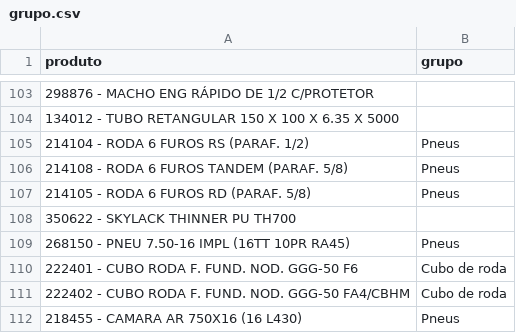
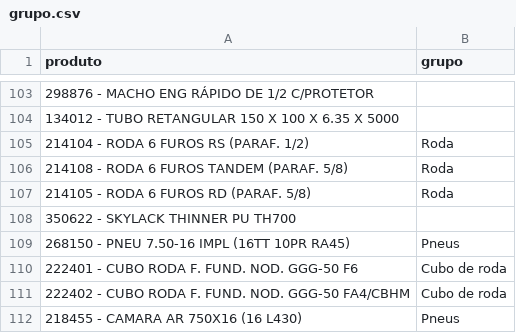
Before and after one commit to Cemag-pcp/graficosCompras, a CSV file: grupo.csv, drawn as a sheet; only a part is shown, gaps mark what is left out; the diff names each change by its address in the sheet, - before the commit and + after, or states it on an @@ line.

```diff
--- a/grupo.csv
+++ b/grupo.csv
-B105:B107 (grupo): Pneus
+B105:B107 (grupo): Roda
```
Also changed, not shown: 1 other file.
